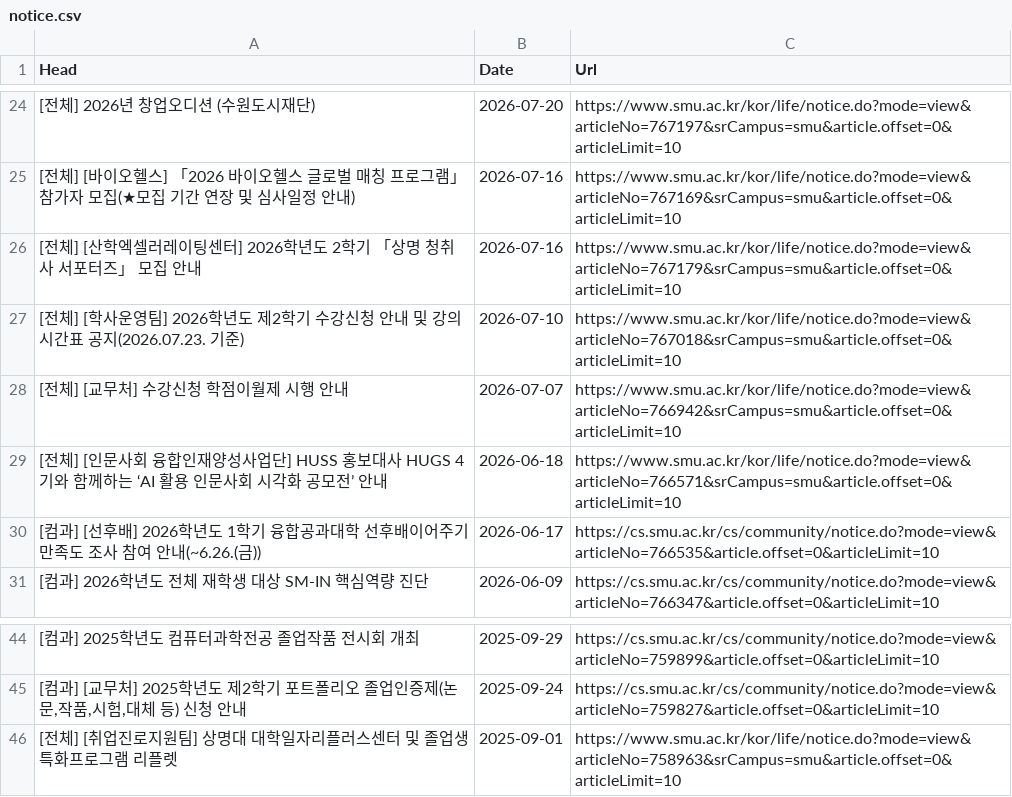
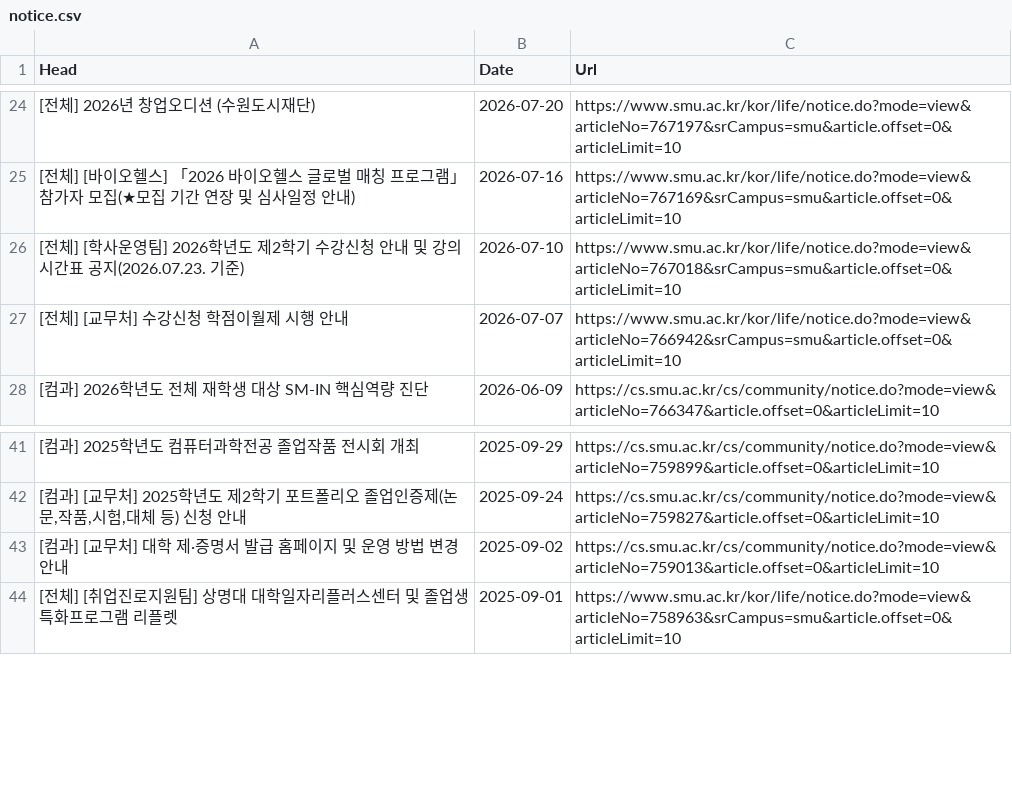
Before and after one commit to sondg921/SMU_Notice, a CSV file: notice.csv, drawn as a sheet; only a part is shown, gaps mark what is left out; removed rows and columns are numbered as before the commit, all else as after; the diff names each change by its address in the sheet, - before the commit and + after, or states it on an @@ line.

```diff
--- a/notice.csv
+++ b/notice.csv
-row 26: [전체] [산학엑셀러레이팅센터] 2026학년도 2학기 「상명 청취사 서포터즈」 모집 안내 | 2026-07-16 | https://www.smu.ac.kr/kor/life/notice.do?mode=view&articleNo=767179&srCampus=smu&article.offset=0&articleLimit=10
-row 29: [전체] [인문사회 융합인재양성사업단] HUSS 홍보대사 HUGS 4기와 함께하는 ‘AI 활용 인문사회 시각화 공모전’ 안내 | 2026-06-18 | https://www.smu.ac.kr/kor/life/notice.do?mode=view&articleNo=766571&srCampus=smu&article.offset=0&articleLimit=10
-row 30: [컴과] [선후배] 2026학년도 1학기 융합공과대학 선후배이어주기 만족도 조사 참여 안내(~6.26.(금)) | 2026-06-17 | https://cs.smu.ac.kr/cs/community/notice.do?mode=view&articleNo=766535&article.offset=0&articleLimit=10
+row 43: [컴과] [교무처] 대학 제·증명서 발급 홈페이지 및 운영 방법 변경 안내 | 2025-09-02 | https://cs.smu.ac.kr/cs/community/notice.do?mode=view&articleNo=759013&article.offset=0&articleLimit=10
```
Also changed, not shown: 1 other file.
